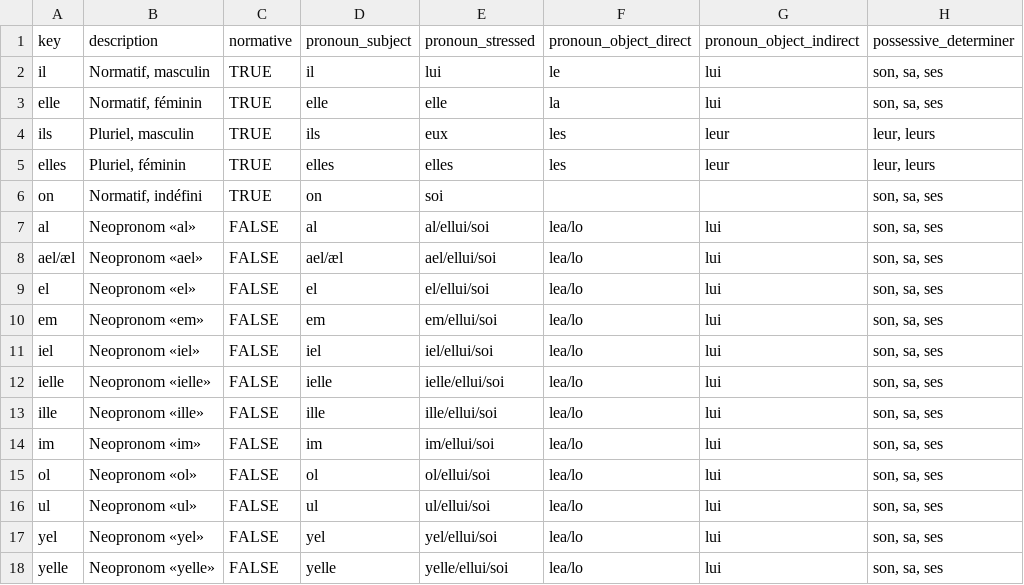
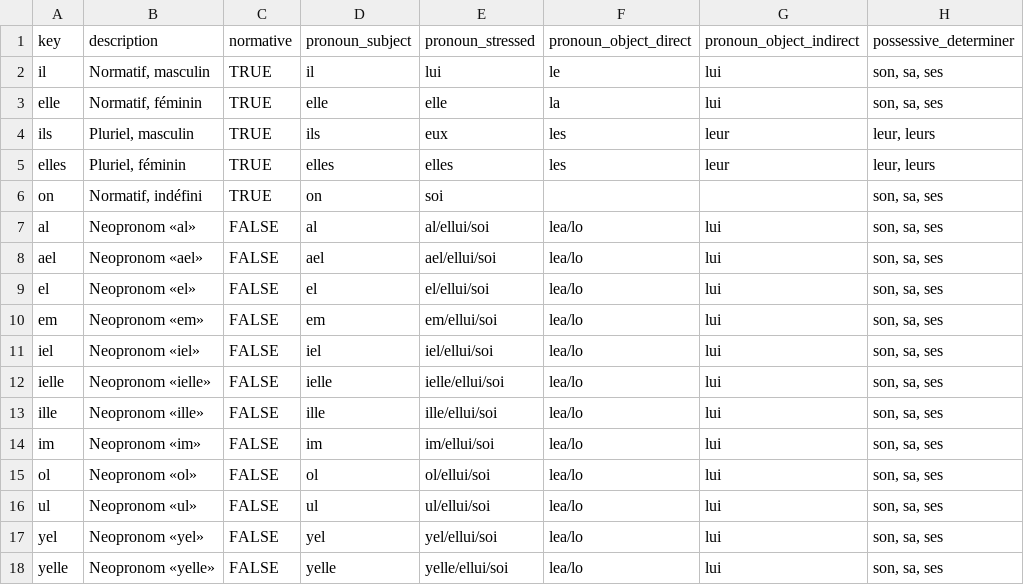
Before and after one commit to tutking24/pronounspage, a TSV file: locale/fr/pronouns/pronouns.tsv, drawn as a sheet; only a part is shown; the diff names each change by its address in the sheet, - before the commit and + after, or states it on an @@ line.

```diff
--- a/locale/fr/pronouns/pronouns.tsv
+++ b/locale/fr/pronouns/pronouns.tsv
-A8 (key): ael/æl
+A8 (key): ael
-D8 (pronoun_subject): ael/æl
+D8 (pronoun_subject): ael
```
Also changed, not shown: locale/fr/pronouns/pronounGroups.tsv, 2 other files.
